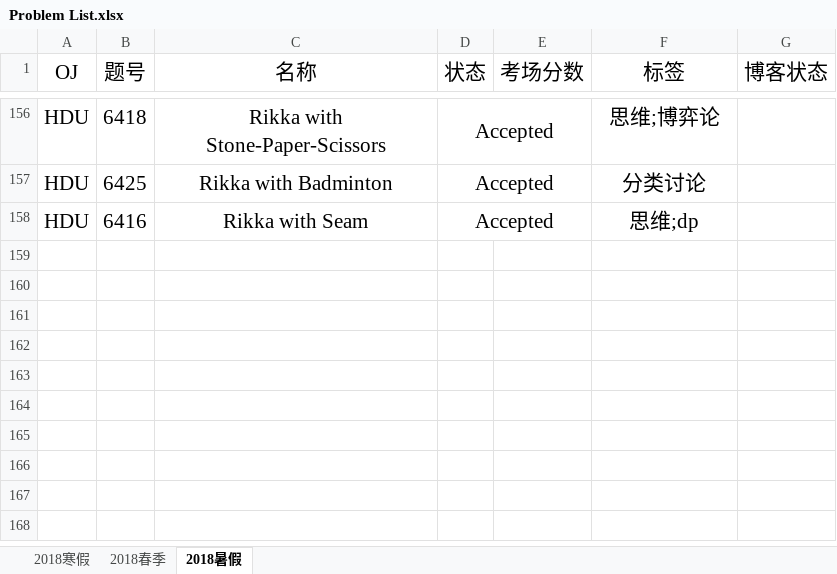
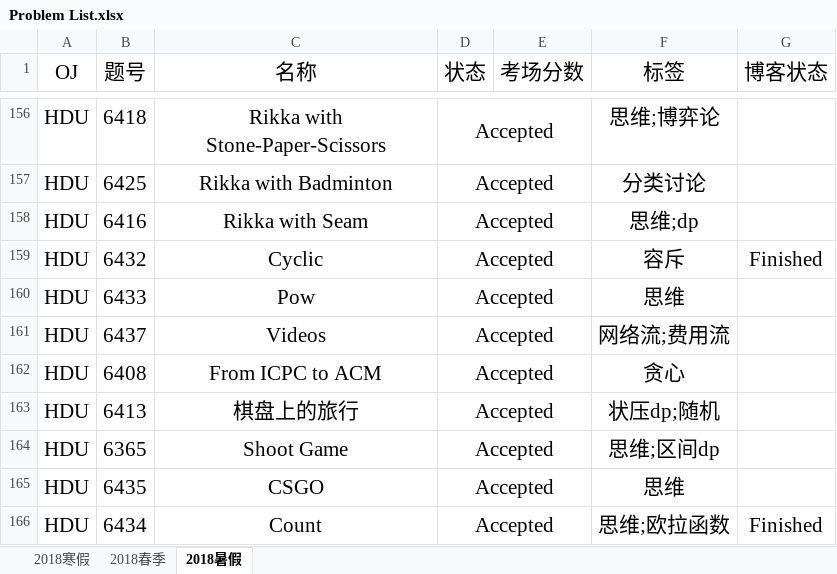
Before and after one commit to IcePrincess-1968/Programmes, an Excel workbook: Problem List.xlsx, sheet 2018暑假, drawn as a sheet; only a part is shown, gaps mark what is left out; values as stored, in another font and other column widths than the file's, no borders; the diff names each change by its address in the sheet, - before the commit and + after, or states it on an @@ line.

```diff
--- a/Problem List.xlsx (sheet 2018暑假)
+++ b/Problem List.xlsx (sheet 2018暑假)
+row 159: HDU | 6432 | Cyclic | Accepted |  | 容斥 | Finished
+row 160: HDU | 6433 | Pow | Accepted |  | 思维
+row 161: HDU | 6437 | Videos | Accepted |  | 网络流;费用流
+row 162: HDU | 6408 | From ICPC to ACM | Accepted |  | 贪心
+row 163: HDU | 6413 | 棋盘上的旅行 | Accepted |  | 状压dp;随机
+row 164: HDU | 6365 | Shoot Game | Accepted |  | 思维;区间dp
+row 165: HDU | 6435 | CSGO | Accepted |  | 思维
+row 166: HDU | 6434 | Count | Accepted |  | 思维;欧拉函数 | Finished
```
Also changed, not shown: 8 other files.
